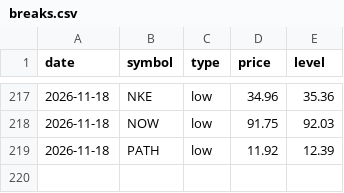
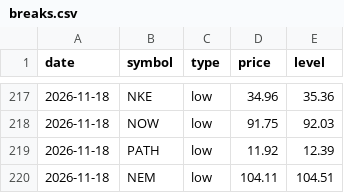
Before and after one commit to fazalcd/fzl-drops, a CSV file: breaks.csv, drawn as a sheet; only a part is shown, gaps mark what is left out; the diff names each change by its address in the sheet, - before the commit and + after, or states it on an @@ line.

```diff
--- a/breaks.csv
+++ b/breaks.csv
+row 220: 2026-11-18 | NEM | low | 104.11 | 104.51
```
Also changed, not shown: history.csv, 1 other file.
